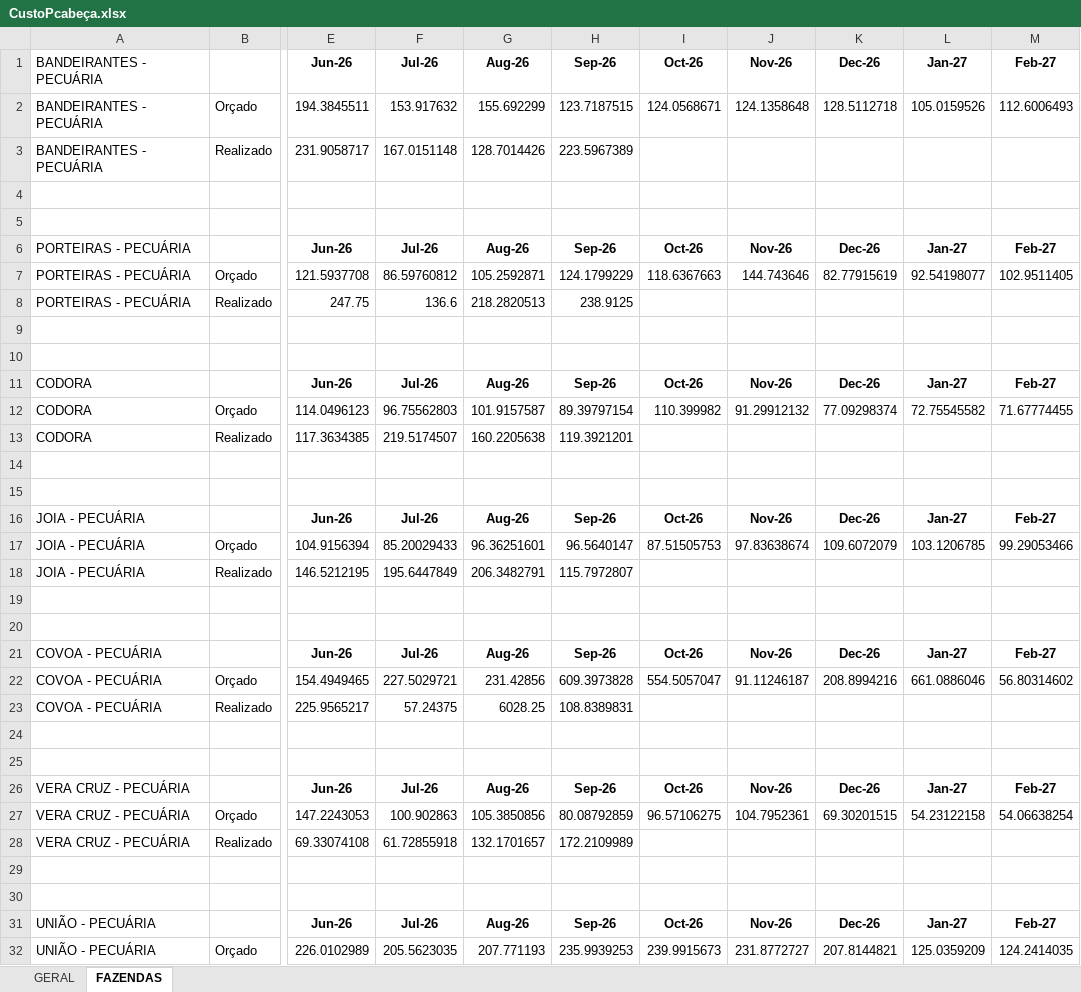
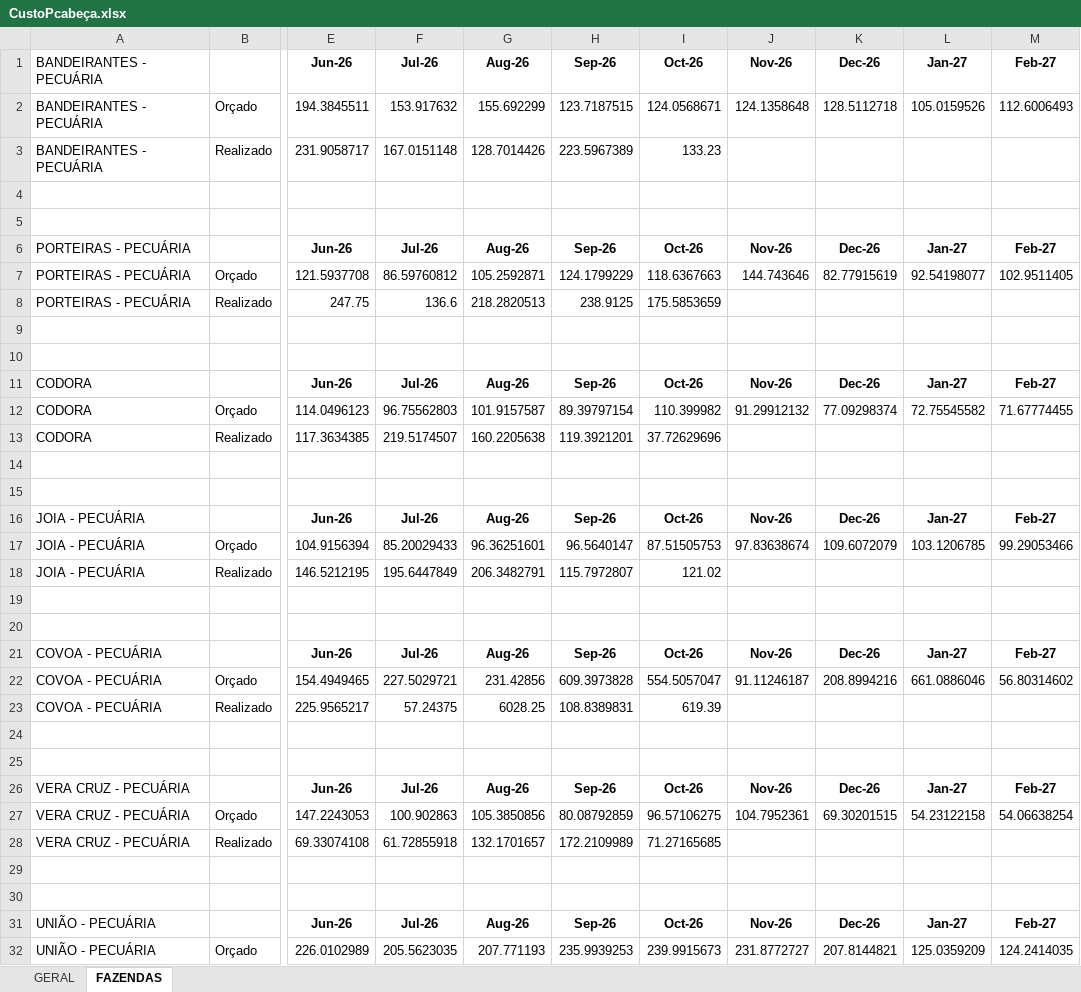
Before and after one commit to Regenier01/budgetflow-insights, an Excel workbook: Diarias/CustoPcabeça.xlsx, sheet FAZENDAS, drawn as a sheet; only a part is shown, gaps mark what is left out; values as stored, in another font and other column widths than the file's, no borders; the diff covers the shown part only; the diff names each change by its address in the sheet, - before the commit and + after, or states it on an @@ line.

```diff
--- a/Diarias/CustoPcabeça.xlsx (sheet FAZENDAS)
+++ b/Diarias/CustoPcabeça.xlsx (sheet FAZENDAS)
-I3: (empty)
+I3: 133.23
-I8: (empty)
+I8: 175.5853659
-I13: (empty)
+I13: 37.72629696
-I18: (empty)
+I18: 121.02
-I23: (empty)
+I23: 619.39
-I28: (empty)
+I28: 71.27165685
```
Also changed, not shown: 4 edited cells elsewhere in this sheet, sheet GERAL, Diarias/CustoKg.xlsx, Diarias/Diarias.xlsx, 6 other files.
